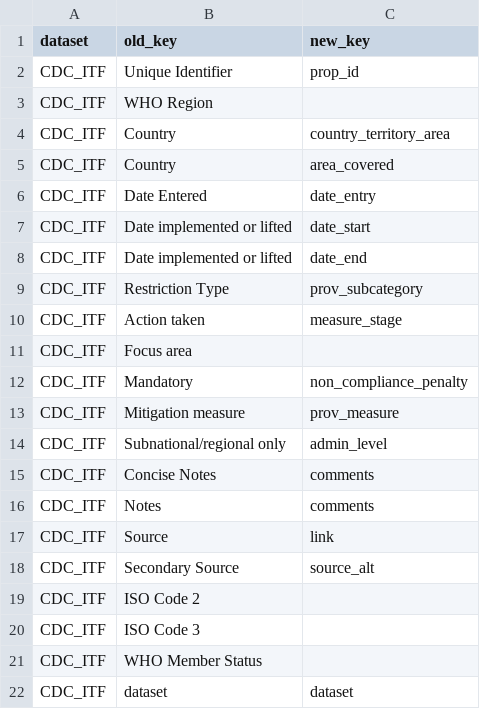
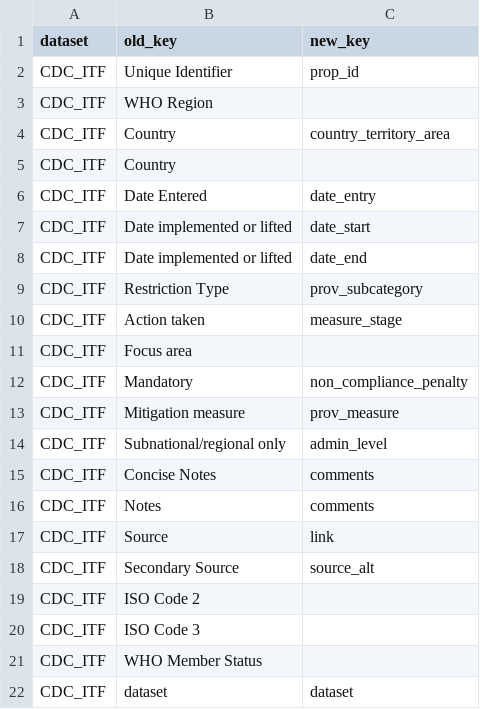
Before and after one commit to prakashsarnobat/WHO_PHSM_Cleaning_Prakash, a CSV file: config/key_map/CDC_ITF.csv, drawn as a sheet.

```diff
--- a/config/key_map/CDC_ITF.csv
+++ b/config/key_map/CDC_ITF.csv
@@ -4,3 +4,3 @@ CDC_ITF,WHO Region,
 CDC_ITF,Country,country_territory_area
-CDC_ITF,Country,area_covered
+CDC_ITF,Country,
 CDC_ITF,Date Entered,date_entry
```
Also changed, not shown: 1 other file.
